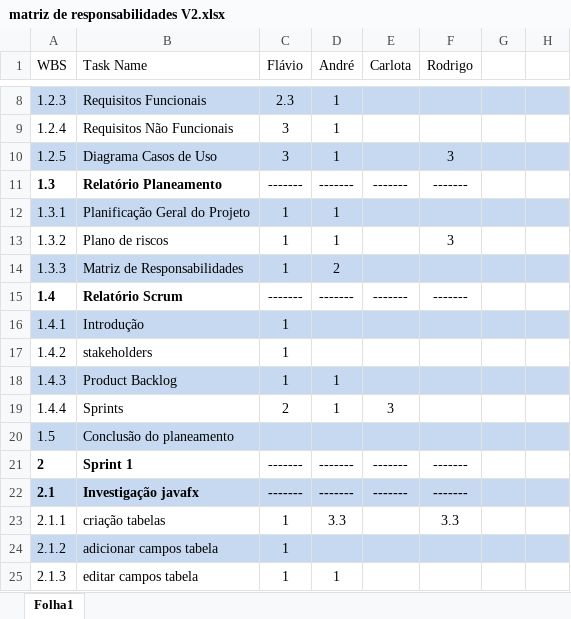
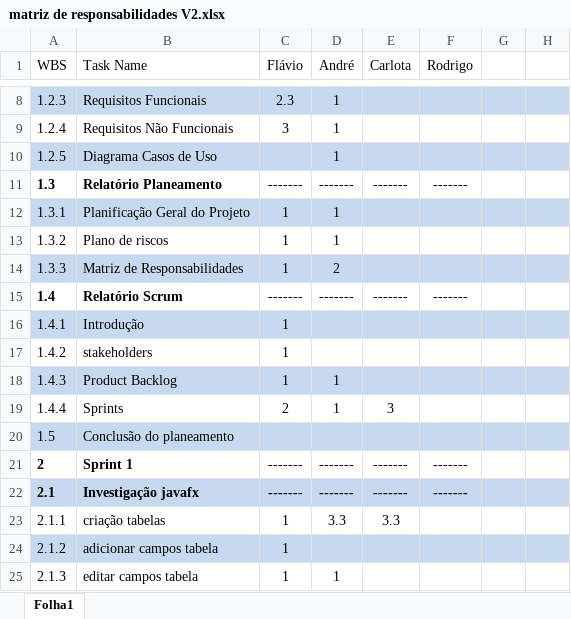
Before and after one commit to RodasQ/ISMT_8810_10767_11093_880877, an Excel workbook: Documentacao/matriz de responsabilidades V2.xlsx, sheet Folha1, drawn as a sheet; only a part is shown, gaps mark what is left out; values as stored, in another font and other column widths than the file's, no borders; the diff names each change by its address in the sheet, - before the commit and + after, or states it on an @@ line.

Commit message:
update responsabilidades

```diff
--- a/Documentacao/matriz de responsabilidades V2.xlsx (sheet Folha1)
+++ b/Documentacao/matriz de responsabilidades V2.xlsx (sheet Folha1)
-C10 (Flávio): 3
+C10 (Flávio): (empty)
-F10 (Rodrigo): 3
+F10 (Rodrigo): (empty)
-F13 (Rodrigo): 3
+F13 (Rodrigo): (empty)
-E23 (Carlota): (empty)
+E23 (Carlota): 3.3
-F23 (Rodrigo): 3.3
+F23 (Rodrigo): (empty)
```
